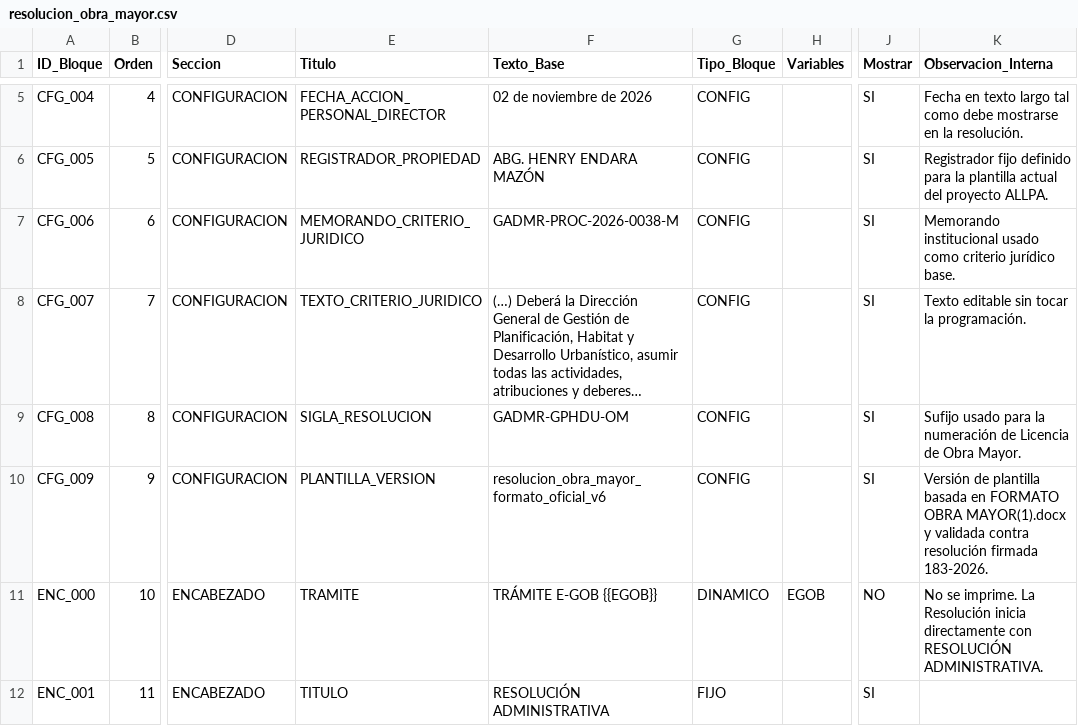
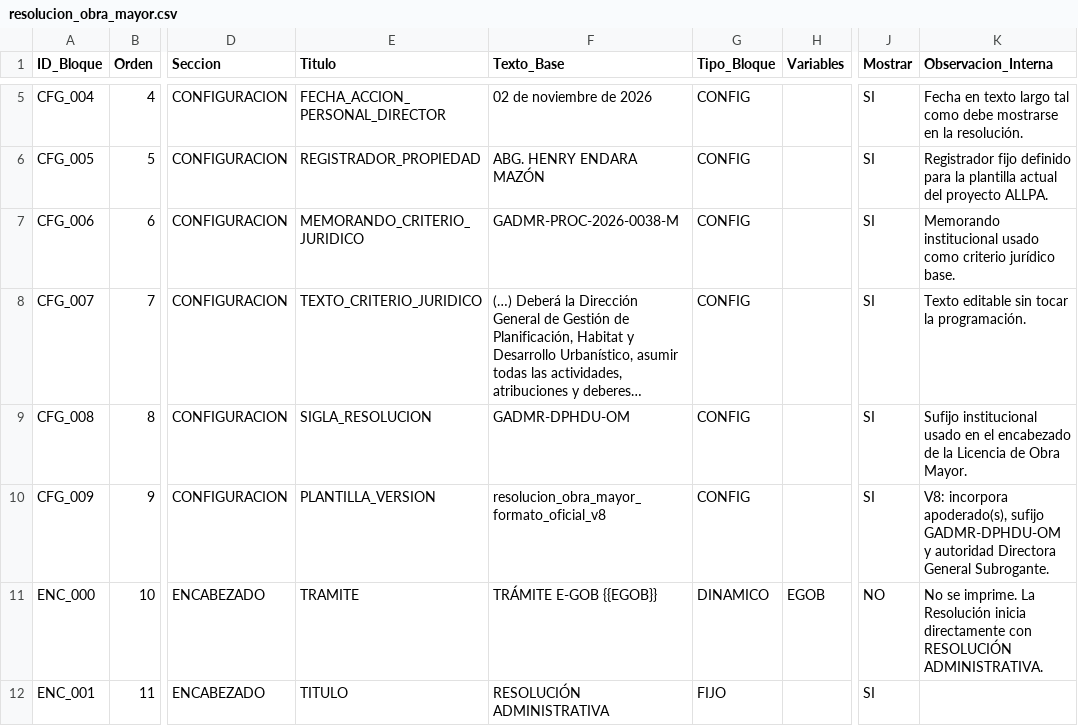
Before and after one commit to scarlettenietopaez-blip/ALLPA, a CSV file: data/plantillas/resolucion_obra_mayor.csv, drawn as a sheet; only a part is shown, gaps mark what is left out; long unchanged cells end in …; the diff covers the shown part only; the diff names each change by its address in the sheet, - before the commit and + after, or states it on an @@ line.

Commit message:
Add files via upload

```diff
--- a/data/plantillas/resolucion_obra_mayor.csv
+++ b/data/plantillas/resolucion_obra_mayor.csv
-F9 (Texto_Base): GADMR-GPHDU-OM
+F9 (Texto_Base): GADMR-DPHDU-OM
-K9 (Observacion_Interna): Sufijo usado para la numeración de Licencia de…
+K9 (Observacion_Interna): Sufijo institucional usado en el encabezado de la Licencia de…
-F10 (Texto_Base): resolucion_obra_mayor_formato_oficial_v6
+F10 (Texto_Base): resolucion_obra_mayor_formato_oficial_v8
-K10 (Observacion_Interna): Versión de plantilla basada en FORMATO OBRA MAYOR(1).docx y validada contra resolución firmada 183-2026.
+K10 (Observacion_Interna): V8: incorpora apoderado(s), sufijo GADMR-DPHDU-OM y autoridad Directora General Subrogante.
```
Also changed, not shown: 41 edited cells elsewhere in this file.
